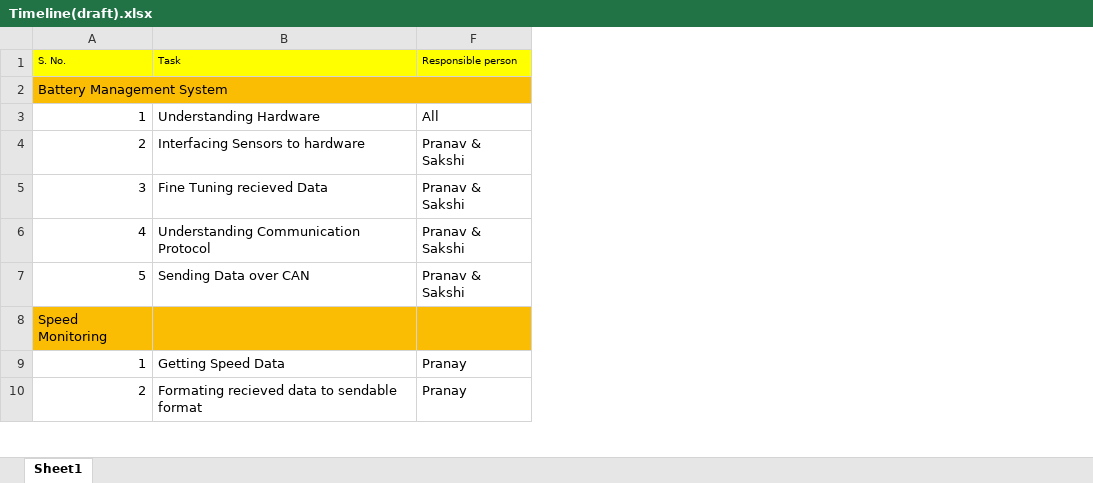
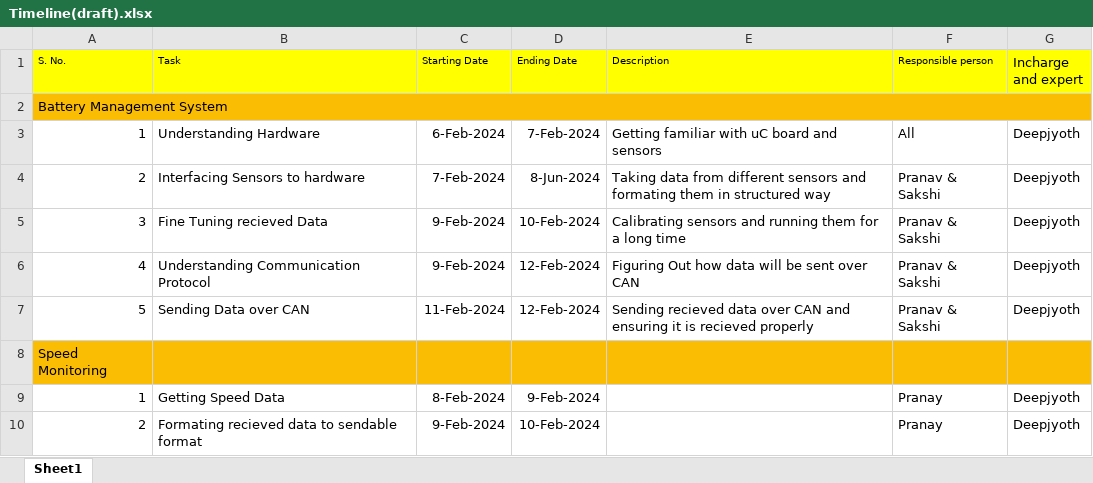
Before and after one commit to pranavdixit9/Battery_Health_Monitoring_System, an Excel workbook: Documents/Timeline(draft).xlsx, sheet Sheet1, drawn as a sheet; only a part is shown; values as stored, in another font and other column widths than the file's, no borders; the diff names each change by its address in the sheet, - before the commit and + after, or states it on an @@ line.

```diff
--- a/Documents/Timeline(draft).xlsx (sheet Sheet1)
+++ b/Documents/Timeline(draft).xlsx (sheet Sheet1)
@@ column C (Starting Date) unhidden, rows 3-10: 6-Feb-2024 | 7-Feb-2024 | 9-Feb-2024 | 9-Feb-2024 | 11-Feb-2024 |  | 8-Feb-2024 | 9-Feb-2024 @@
@@ column D (Ending Date) unhidden, rows 3-10: 7-Feb-2024 | 8-Jun-2024 | 10-Feb-2024 | 12-Feb-2024 | 12-Feb-2024 |  | 9-Feb-2024 | 10-Feb-2024 @@
@@ column E (Description) unhidden, rows 3-7: Getting familiar with uC board and sensors | Taking data from different sensors and formating them in structured way | Calibrating sensors and running them for a long time | Figuring Out how data will be sent over CAN | Sending recieved data over CAN and ensuring it is recieved properly @@
@@ column G (Incharge and expert) unhidden, rows 3-10: Deepjyoth | Deepjyoth | Deepjyoth | Deepjyoth | Deepjyoth |  | Deepjyoth | Deepjyoth @@
```
Also changed, not shown: 3 other files.
